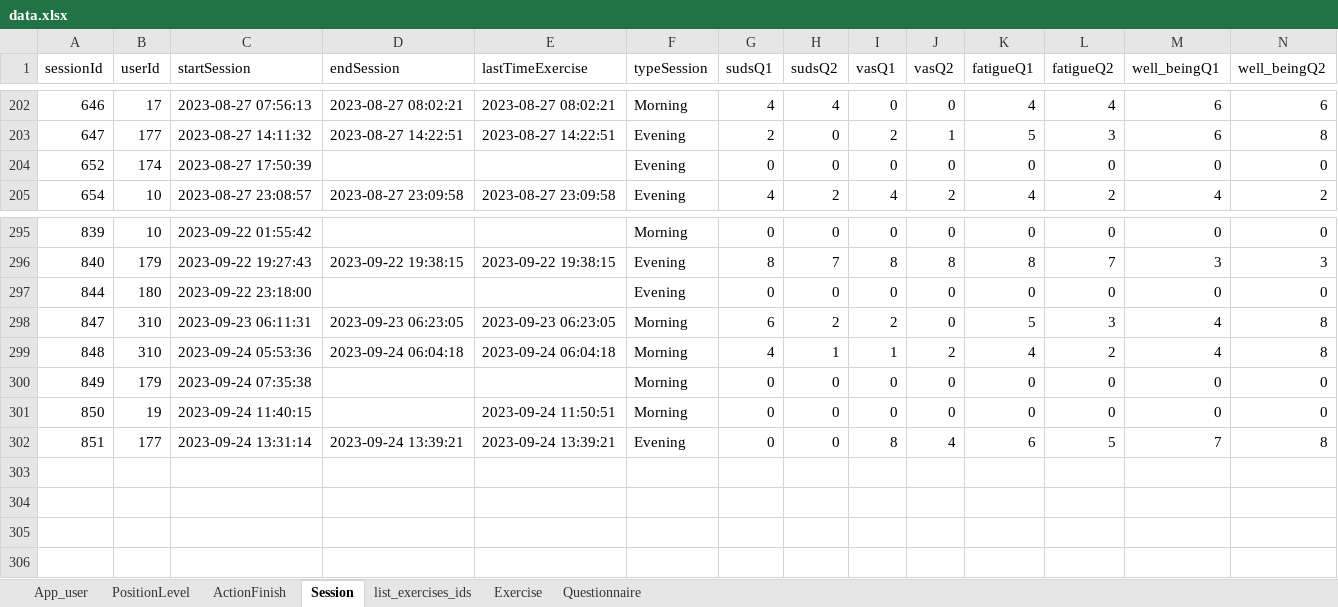
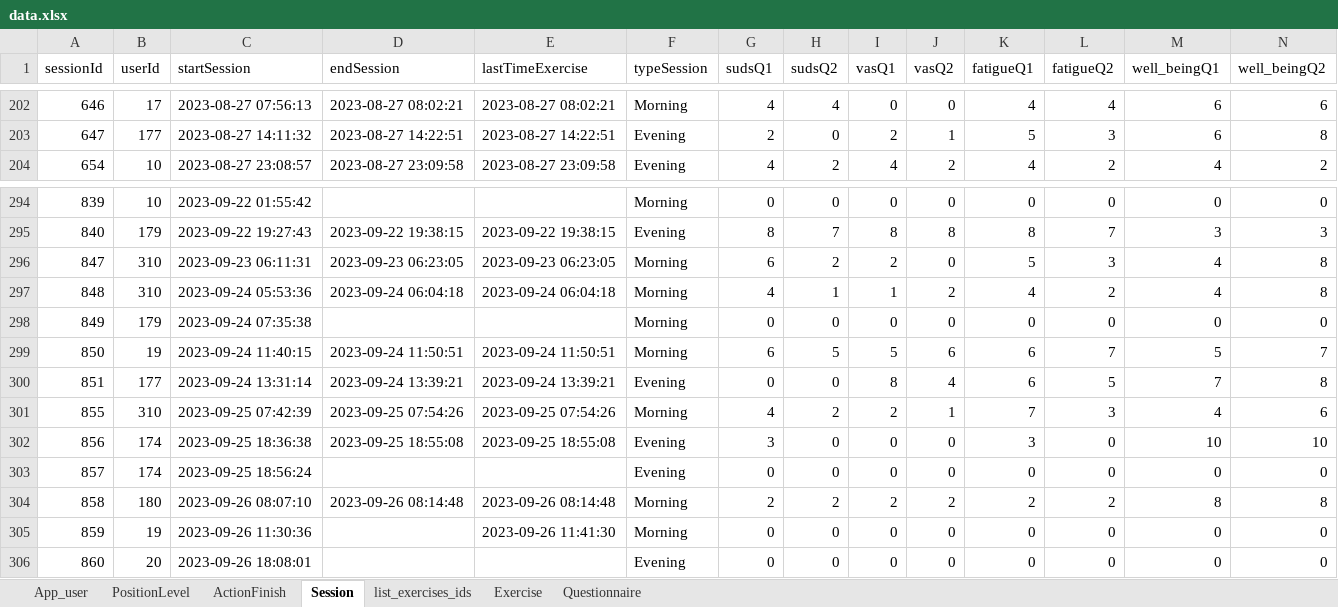
Before and after one commit to ozseadia/COBIMINDEX, an Excel workbook: Data/data.xlsx, sheet Session, drawn as a sheet; only a part is shown, gaps mark what is left out; values as stored, in another font and other column widths than the file's, no borders; removed rows and columns are numbered as before the commit, all else as after; the diff names each change by its address in the sheet, - before the commit and + after, or states it on an @@ line.

```diff
--- a/Data/data.xlsx (sheet Session)
+++ b/Data/data.xlsx (sheet Session)
-row 204: 652 | 174 | 2023-08-27 17:50:39 |  |  | Evening | 0 | 0 | 0 | 0 | 0 | 0 | 0 | 0
-row 297: 844 | 180 | 2023-09-22 23:18:00 |  |  | Evening | 0 | 0 | 0 | 0 | 0 | 0 | 0 | 0
-D299 (endSession): (empty)
+D299 (endSession): 2023-09-24 11:50:51
-G299 (sudsQ1): 0
+G299 (sudsQ1): 6
-H299 (sudsQ2): 0
+H299 (sudsQ2): 5
-I299 (vasQ1): 0
+I299 (vasQ1): 5
-J299 (vasQ2): 0
+J299 (vasQ2): 6
-K299 (fatigueQ1): 0
+K299 (fatigueQ1): 6
-L299 (fatigueQ2): 0
+L299 (fatigueQ2): 7
-M299 (well_beingQ1): 0
+M299 (well_beingQ1): 5
-N299 (well_beingQ2): 0
+N299 (well_beingQ2): 7
+row 301: 855 | 310 | 2023-09-25 07:42:39 | 2023-09-25 07:54:26 | 2023-09-25 07:54:26 | Morning | 4 | 2 | 2 | 1 | 7 | 3 | 4 | 6
+row 302: 856 | 174 | 2023-09-25 18:36:38 | 2023-09-25 18:55:08 | 2023-09-25 18:55:08 | Evening | 3 | 0 | 0 | 0 | 3 | 0 | 10 | 10
+row 303: 857 | 174 | 2023-09-25 18:56:24 |  |  | Evening | 0 | 0 | 0 | 0 | 0 | 0 | 0 | 0
+row 304: 858 | 180 | 2023-09-26 08:07:10 | 2023-09-26 08:14:48 | 2023-09-26 08:14:48 | Morning | 2 | 2 | 2 | 2 | 2 | 2 | 8 | 8
+row 305: 859 | 19 | 2023-09-26 11:30:36 |  | 2023-09-26 11:41:30 | Morning | 0 | 0 | 0 | 0 | 0 | 0 | 0 | 0
+row 306: 860 | 20 | 2023-09-26 18:08:01 |  |  | Evening | 0 | 0 | 0 | 0 | 0 | 0 | 0 | 0
```
Also changed, not shown: sheet Questionnaire, sheet ActionFinish, sheet Exercise, sheet list_exercises_ids, sheet App_user, Data/acount and passwords.xlsx, 1 other file.
